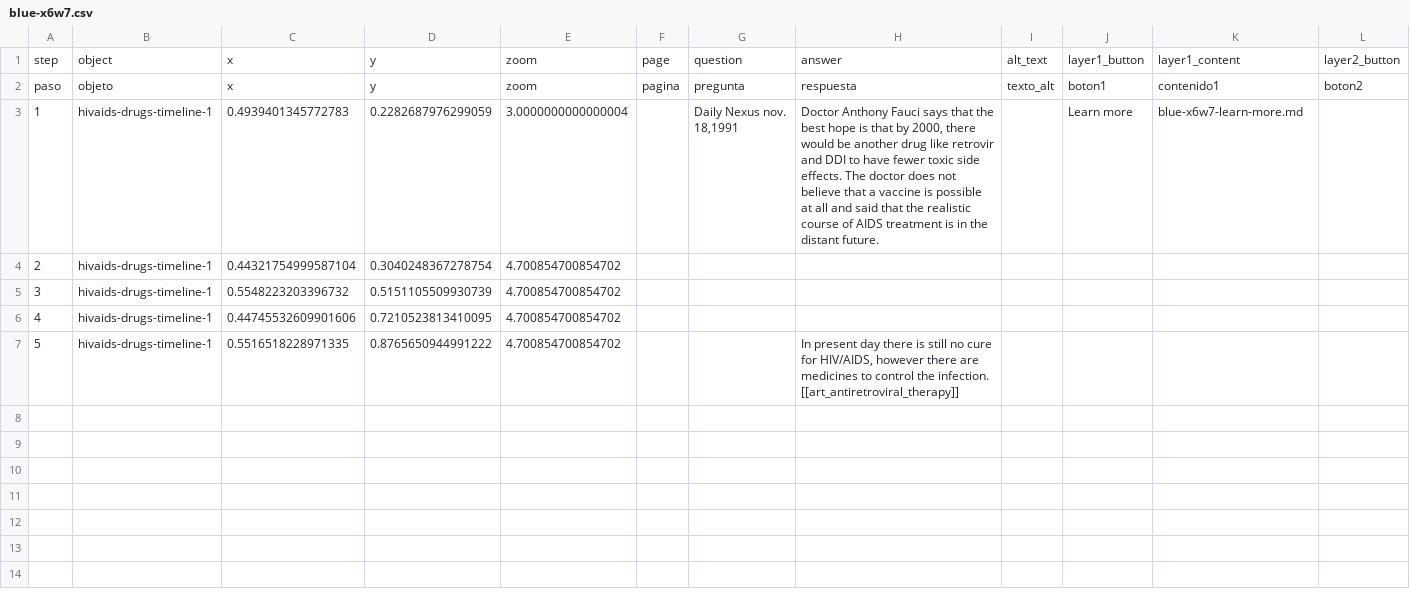
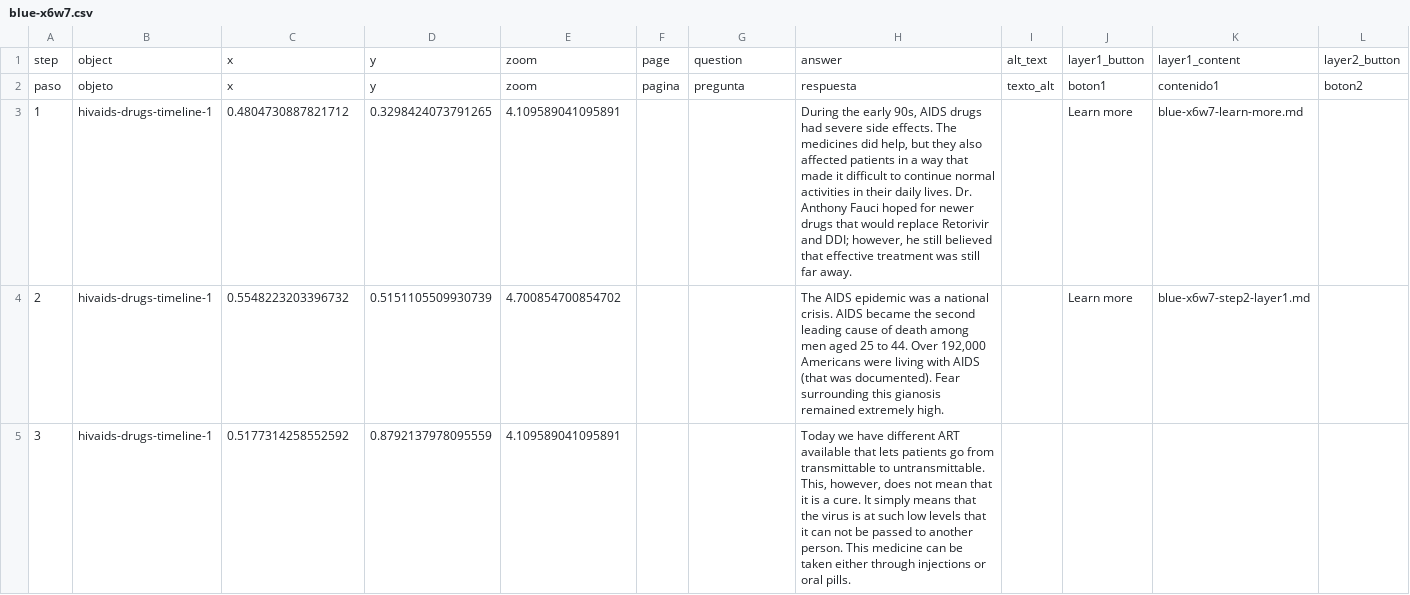
Before and after one commit to kreyes-avalos-cmd/192r, a CSV file: telar-content/spreadsheets/blue-x6w7.csv, drawn as a sheet; only a part is shown; rows hold the shown columns only; ↵ is a line break in a cell; the diff names each change by its address in the sheet, - before the commit and + after, or states it on an @@ line.

```diff
--- a/telar-content/spreadsheets/blue-x6w7.csv
+++ b/telar-content/spreadsheets/blue-x6w7.csv
-C3: 0.4939401345772783
+C3: 0.4804730887821712
-D3: 0.2282687976299059
+D3: 0.3298424073791265
-E3: 3.0000000000000004
+E3: 4.109589041095891
-G3: Daily Nexus nov. 18,1991
+G3: (empty)
-H3: Doctor Anthony Fauci says that the best hope is that by 2000, there would be another drug like retrovir and DDI to have fewer toxic side effects. The doctor does not believe that a vaccine is possible at all and said that the realistic course of AIDS treatment is in the distant future.
+H3: During the early 90s, AIDS drugs had severe side effects. The medicines did help, but they also affected patients in a way that made it difficult to continue normal activities in their daily lives. Dr. Anthony Fauci hoped for newer drugs that would replace Retorivir and DDI; however, he still believed that effective treatment was still far away.
-C4: 0.44321754999587104
+C4: 0.5548223203396732
-D4: 0.3040248367278754
+D4: 0.5151105509930739
-H4: (empty)
+H4: The AIDS epidemic was a national crisis. AIDS became the second leading cause of death among men aged 25 to 44. Over 192,000 Americans were living with AIDS (that was documented). Fear surrounding this gianosis remained extremely high.
-J4: (empty)
+J4: Learn more
-K4: (empty)
+K4: blue-x6w7-step2-layer1.md
-C5: 0.5548223203396732
+C5: 0.5177314258552592
-D5: 0.5151105509930739
+D5: 0.8792137978095559
-E5: 4.700854700854702
+E5: 4.109589041095891
-H5: (empty)
+H5: Today we have different ART available that lets patients go from transmittable to untransmittable. This, however, does not mean that it is a cure. It simply means that the virus is at such low levels that it can not be passed to another person. This medicine can be taken either through injections or oral pills.
-row 6: 4 | hivaids-drugs-timeline-1 | 0.44745532609901606 | 0.7210523813410095 | 4.700854700854702
-row 7: 5 | hivaids-drugs-timeline-1 | 0.5516518228971335 | 0.8765650944991222 | 4.700854700854702 |  |  | In present day there is still no cure for HIV/AIDS, however there are medicines to control the infection. ↵ [[art_antiretroviral_therapy]]
```
Also changed, not shown: telar-content/spreadsheets/awareness-and-activism-c36q.csv, telar-content/spreadsheets/puple-wrdu.csv, 5 other files.
